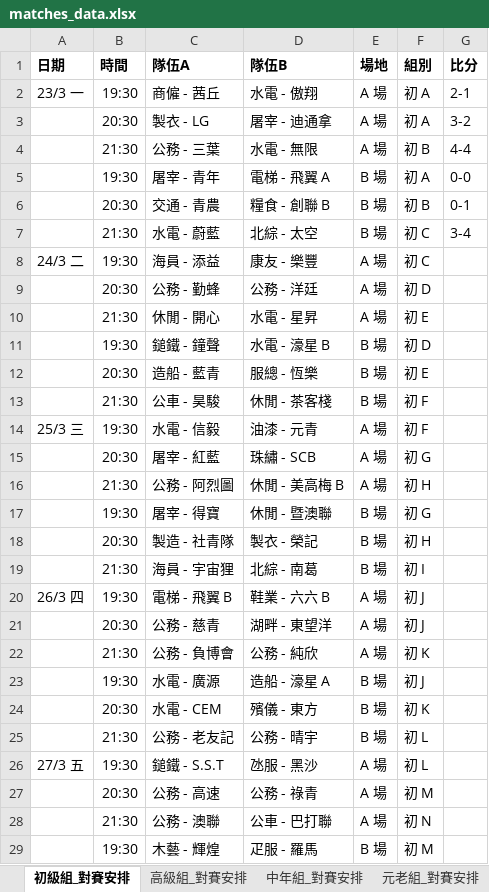
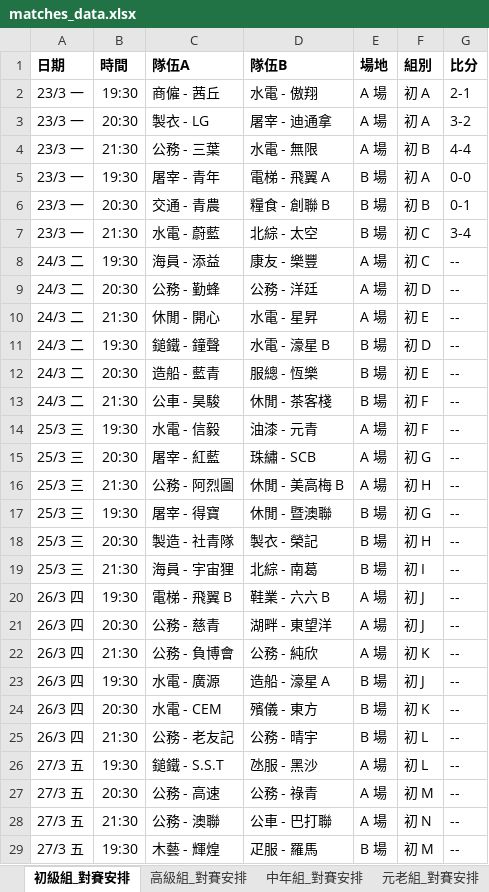
Before and after one commit to vizaiweb/macau-snowcup-2026, an Excel workbook: data/matches_data.xlsx, sheet 初級組_對賽安排, drawn as a sheet; only a part is shown; values as stored, in another font and other column widths than the file's, no borders; the diff covers the shown part only; the diff names each change by its address in the sheet, - before the commit and + after, or states it on an @@ line.

Commit message:
Add files via upload

```diff
--- a/data/matches_data.xlsx (sheet 初級組_對賽安排)
+++ b/data/matches_data.xlsx (sheet 初級組_對賽安排)
-A3:A7 (日期): (empty)
+A3:A7 (日期): 23/3 一
-G8:G29 (比分): (empty)
+G8:G29 (比分): --
-A9:A13 (日期): (empty)
+A9:A13 (日期): 24/3 二
-A15:A19 (日期): (empty)
+A15:A19 (日期): 25/3 三
-A21:A25 (日期): (empty)
+A21:A25 (日期): 26/3 四
-A27:A29 (日期): (empty)
+A27:A29 (日期): 27/3 五
```
Also changed, not shown: 125 edited cells elsewhere in this sheet.
